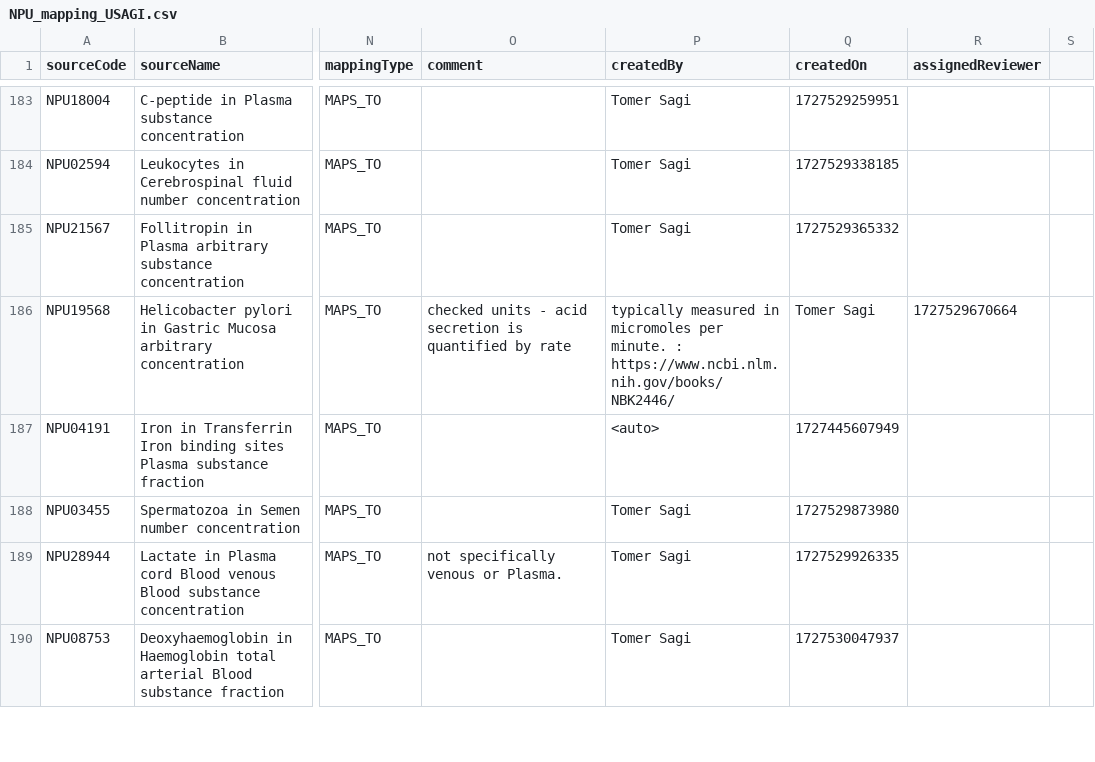
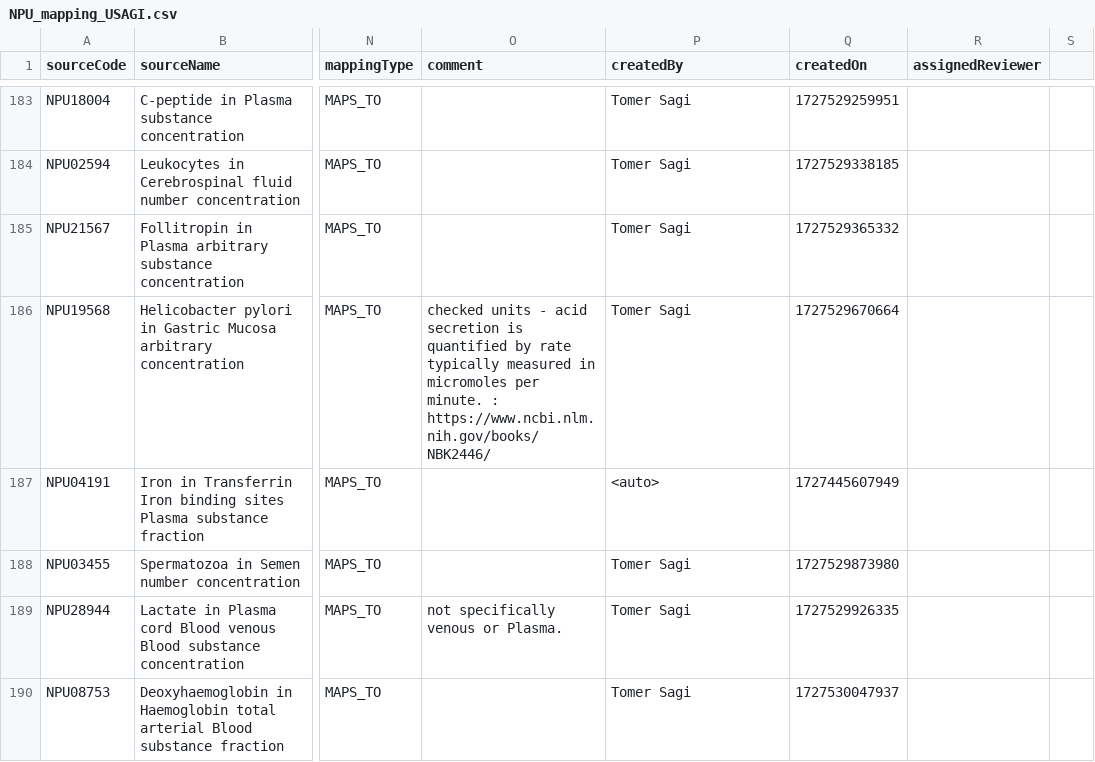
Before and after one commit to ohdsi-denmark/danish_medical_vocabularies_to_OMOP, a CSV file: NPU_mapping_USAGI.csv, drawn as a sheet; only a part is shown, gaps mark what is left out; the diff names each change by its address in the sheet, - before the commit and + after, or states it on an @@ line.

Commit message:
Update NPU_mapping_USAGI.csv
186 updated

```diff
--- a/NPU_mapping_USAGI.csv
+++ b/NPU_mapping_USAGI.csv
-O186 (comment): …by rate
+O186 (comment): …by rate typically measured in micromoles per minute. : https://www.ncbi.nlm.nih.gov/books/NBK2446/
-P186 (createdBy): typically measured in micromoles per minute. : https://www.ncbi.nlm.nih.gov/books/NBK2446/
+P186 (createdBy): Tomer Sagi
-Q186 (createdOn): Tomer Sagi
+Q186 (createdOn): 1727529670664
-R186 (assignedReviewer): 1727529670664
+R186 (assignedReviewer): (empty)
```
